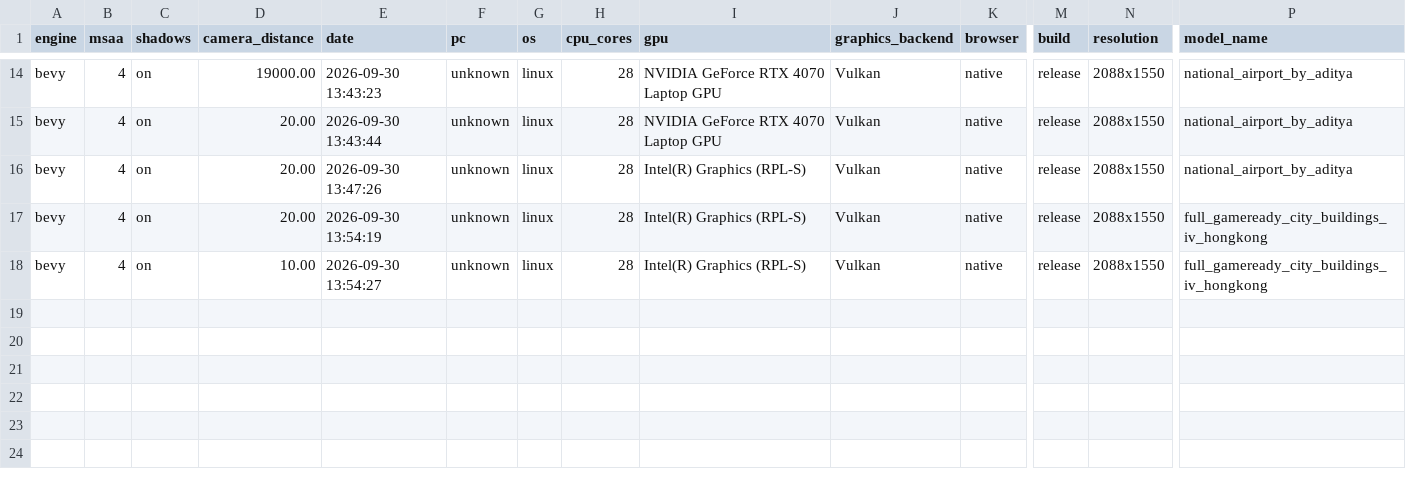
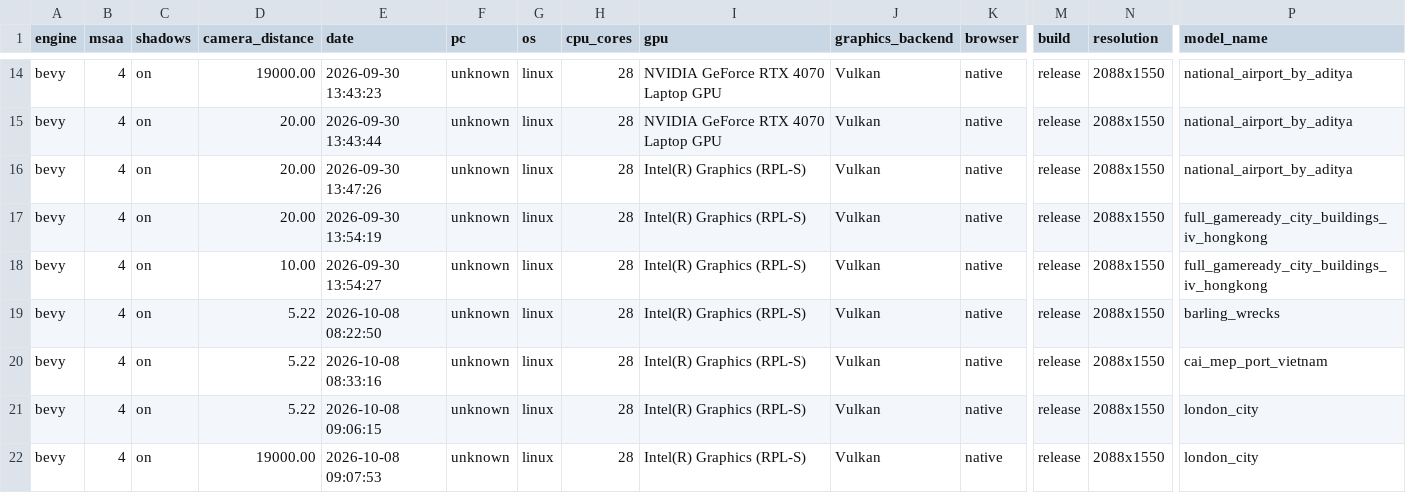
Before and after one commit to OskarMihalik/diplomovka_bevy_wasm, a CSV file: bencmark_results/rendering_load.csv, drawn as a sheet; only a part is shown, gaps mark what is left out; rows hold the shown columns only; the diff names each change by its address in the sheet, - before the commit and + after, or states it on an @@ line.

```diff
--- a/bencmark_results/rendering_load.csv
+++ b/bencmark_results/rendering_load.csv
+row 19: bevy | 4 | on | 5.22 | 2026-10-08 08:22:50 | unknown | linux | 28 | Intel(R) Graphics (RPL-S) | Vulkan | native | release | 2088x1550 | barling_wrecks
+row 20: bevy | 4 | on | 5.22 | 2026-10-08 08:33:16 | unknown | linux | 28 | Intel(R) Graphics (RPL-S) | Vulkan | native | release | 2088x1550 | cai_mep_port_vietnam
+row 21: bevy | 4 | on | 5.22 | 2026-10-08 09:06:15 | unknown | linux | 28 | Intel(R) Graphics (RPL-S) | Vulkan | native | release | 2088x1550 | london_city
+row 22: bevy | 4 | on | 19000.00 | 2026-10-08 09:07:53 | unknown | linux | 28 | Intel(R) Graphics (RPL-S) | Vulkan | native | release | 2088x1550 | london_city
```
Also changed, not shown: bencmark_results/rendering_fps.csv, 13 other files.
